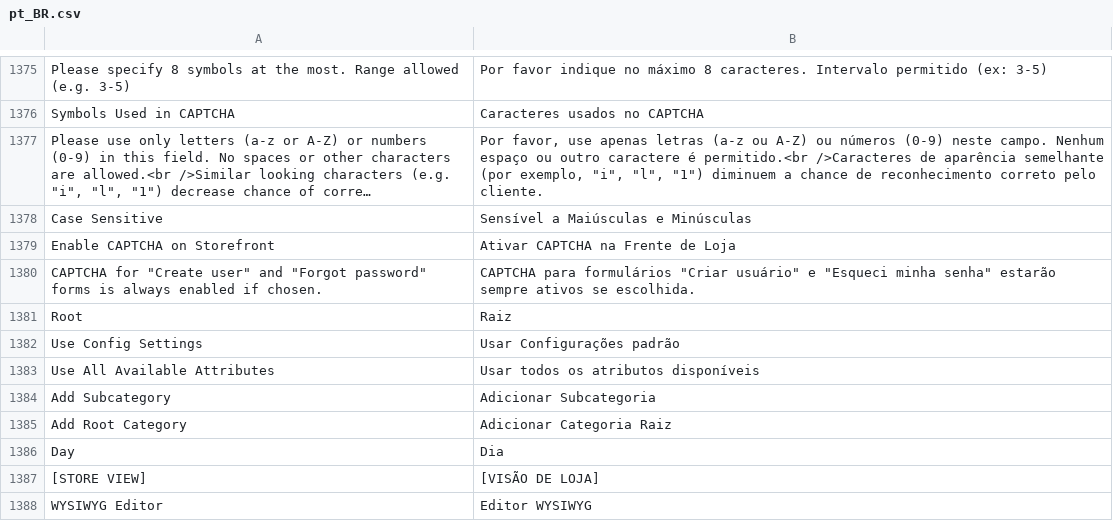
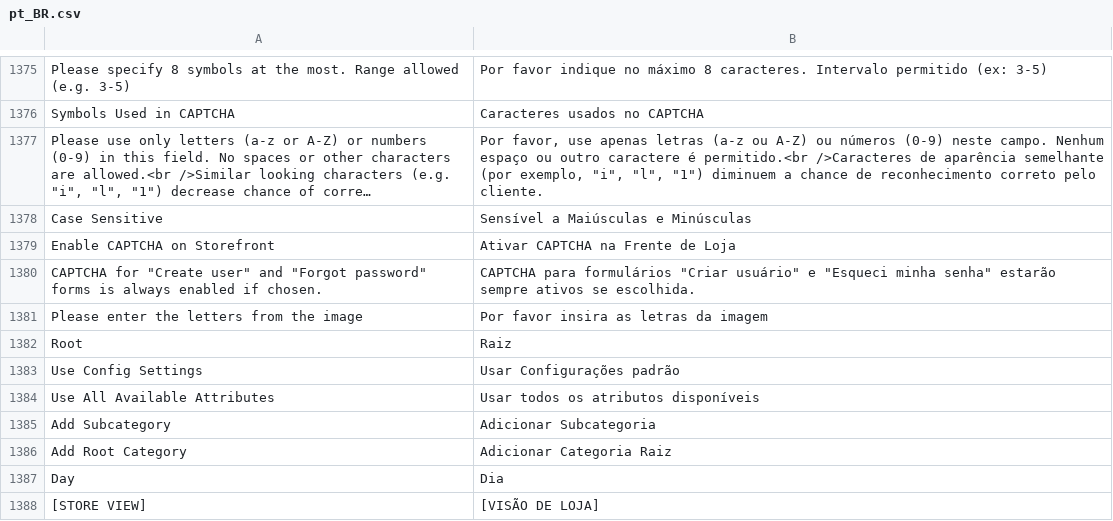
Before and after one commit to magento-l10n/language-pt_BR, a CSV file: pt_BR.csv, drawn as a sheet; only a part is shown, gaps mark what is left out; the shorter side is filled out with more unchanged rows; long unchanged cells end in …; the diff names each change by its address in the sheet, - before the commit and + after, or states it on an @@ line.

Commit message:
Updating translations from Crowdin.

```diff
--- a/pt_BR.csv
+++ b/pt_BR.csv
+row 1381: Please enter the letters from the image | Por favor insira as letras da imagem
```
Also changed, not shown: 1 other file.
